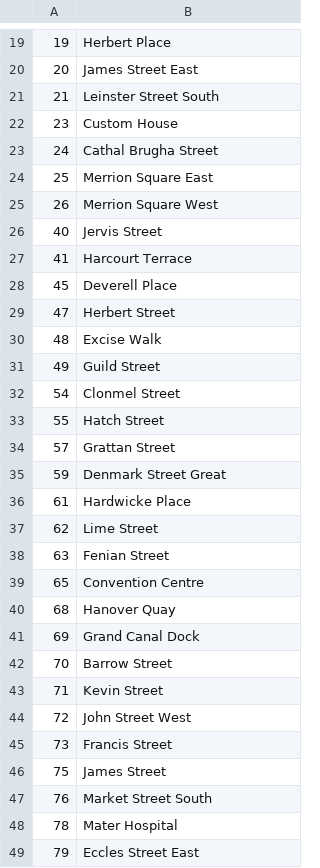
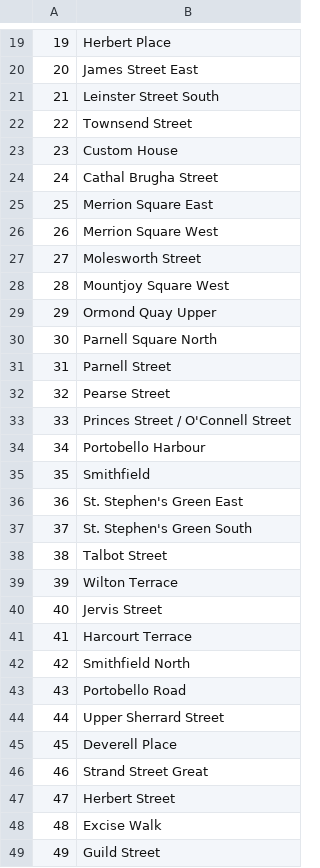
Before and after one commit to mathsgrinds/Dublin-Bikes-Scraper, a CSV file: data.csv, drawn as a sheet; only a part is shown, gaps mark what is left out; the shorter side is filled out with more unchanged rows; the diff covers the shown part only; the diff names each change by its address in the sheet, - before the commit and + after, or states it on an @@ line.

```diff
--- a/data.csv
+++ b/data.csv
+row 22: 22 | Townsend Street
+row 27: 27 | Molesworth Street
+row 28: 28 | Mountjoy Square West
+row 29: 29 | Ormond Quay Upper
+row 30: 30 | Parnell Square North
+row 31: 31 | Parnell Street
+row 32: 32 | Pearse Street
+row 33: 33 | Princes Street / O'Connell Street
+row 34: 34 | Portobello Harbour
+row 35: 35 | Smithfield
+row 36: 36 | St. Stephen's Green East
+row 37: 37 | St. Stephen's Green South
+row 38: 38 | Talbot Street
+row 39: 39 | Wilton Terrace
+row 42: 42 | Smithfield North
+row 43: 43 | Portobello Road
+row 44: 44 | Upper Sherrard Street
+row 46: 46 | Strand Street Great
```
Also changed, not shown: 18 added rows elsewhere in this file, 1 other file.
